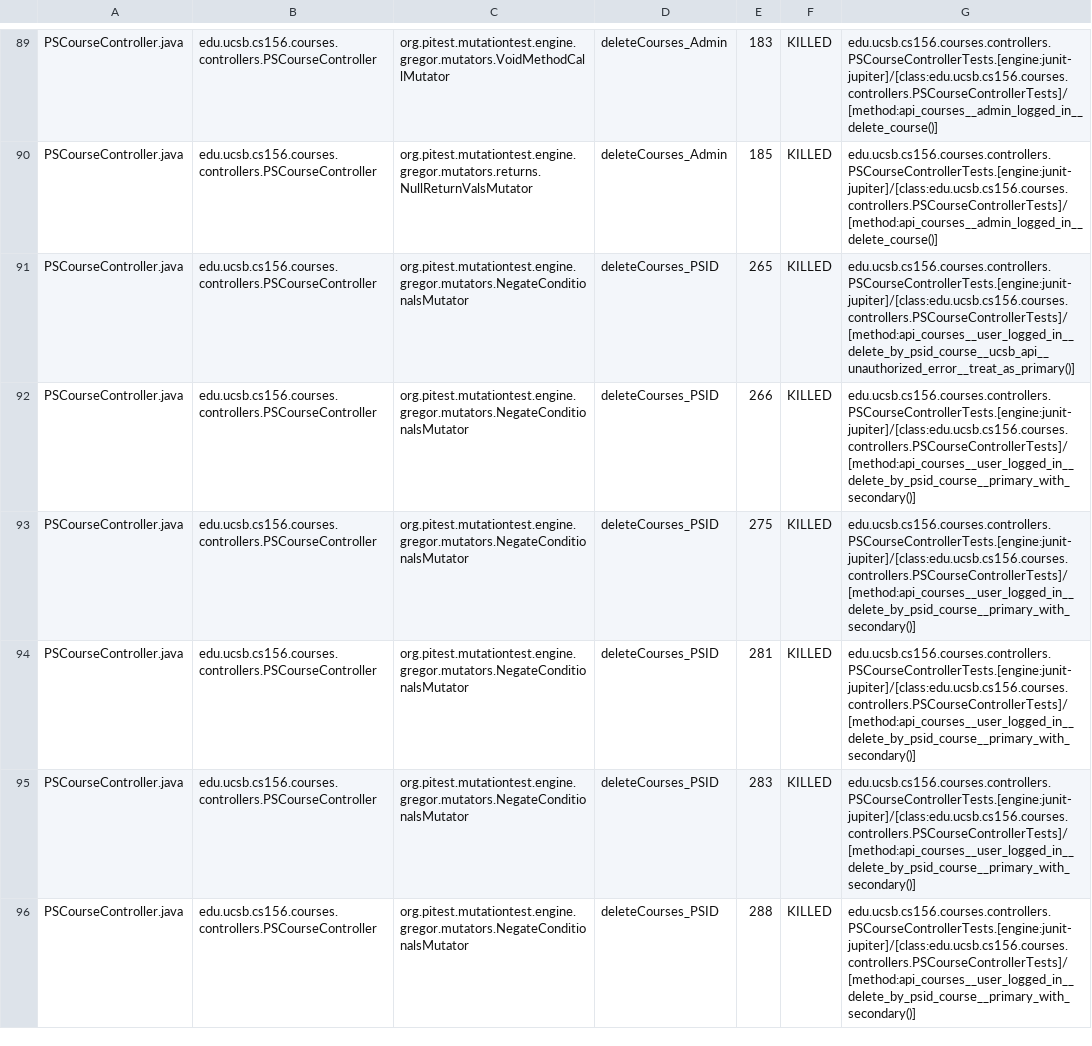
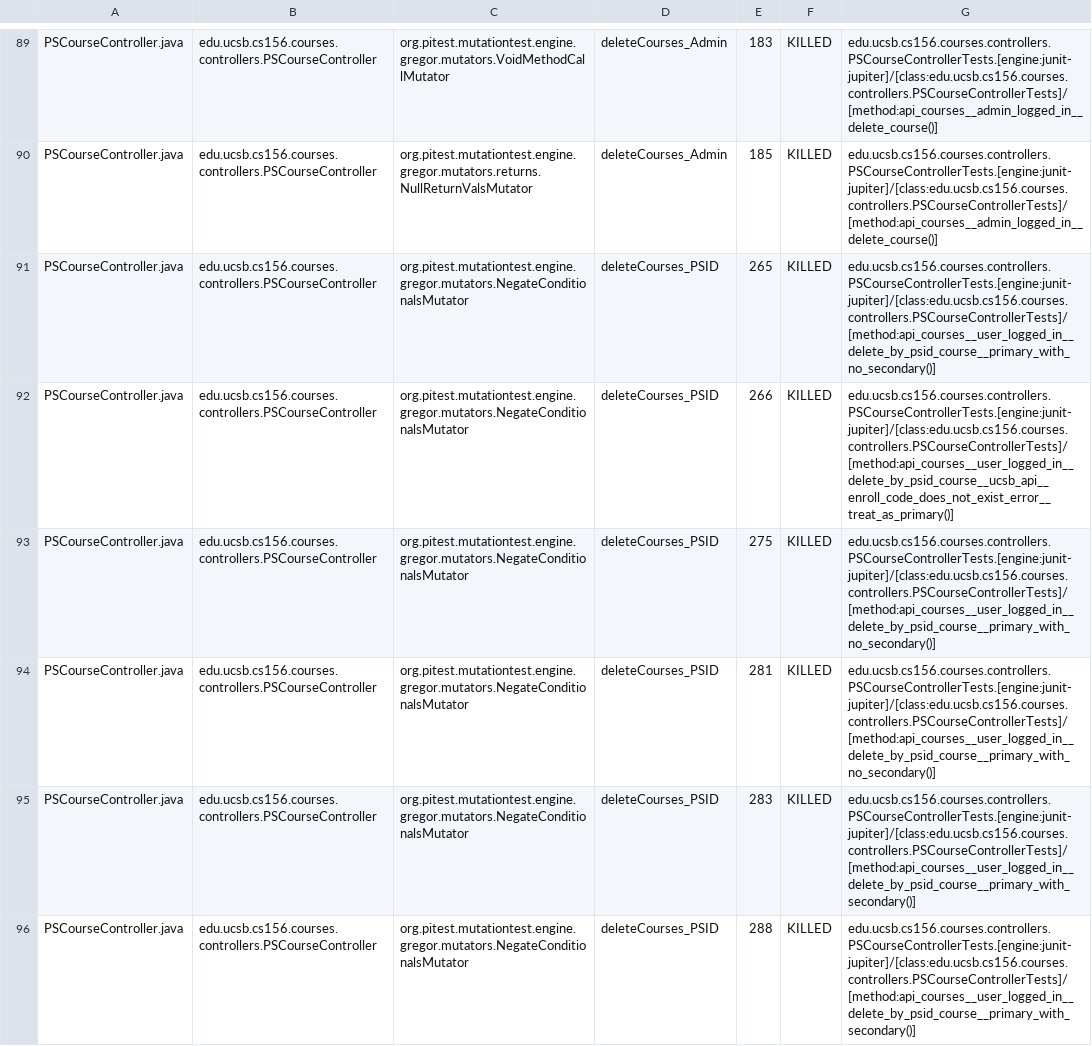
Before and after one commit to ucsb-cs156-f24/proj-courses-f24-01, a CSV file: prs/23/pitest/mutations.csv, drawn as a sheet; only a part is shown, gaps mark what is left out; the diff covers the shown part only.

Commit message:
Deploying to gh-pages from @ ucsb-cs156-f24/proj-courses-f24-01@208ffa06020f4116aa8d8b30de85a0e2fa1aa073 🚀

```diff
--- a/prs/23/pitest/mutations.csv
+++ b/prs/23/pitest/mutations.csv
@@ -90,6 +90,6 @@ PSCourseController.java,edu.ucsb.cs156.courses.controllers.PSCourseController,or
 PSCourseController.java,edu.ucsb.cs156.courses.controllers.PSCourseController,org.pitest.mutationtest.engine.gregor.mutators.returns.NullReturnValsMutator,deleteCourses_Admin,185,KILLED,edu.ucsb.cs156.courses.controllers.PSCourseControllerTests.[engine:junit-jupiter]/[class:edu.ucsb.cs156.courses.controllers.PSCourseControllerTests]/[method:api_courses__admin_logged_in__delete_course()]
-PSCourseController.java,edu.ucsb.cs156.courses.controllers.PSCourseController,org.pitest.mutationtest.engine.gregor.mutators.NegateConditionalsMutator,deleteCourses_PSID,265,KILLED,edu.ucsb.cs156.courses.controllers.PSCourseControllerTests.[engine:junit-jupiter]/[class:edu.ucsb.cs156.courses.controllers.PSCourseControllerTests]/[method:api_courses__user_logged_in__delete_by_psid_course__ucsb_api__unauthorized_error__treat_as_primary()]
-PSCourseController.java,edu.ucsb.cs156.courses.controllers.PSCourseController,org.pitest.mutationtest.engine.gregor.mutators.NegateConditionalsMutator,deleteCourses_PSID,266,KILLED,edu.ucsb.cs156.courses.controllers.PSCourseControllerTests.[engine:junit-jupiter]/[class:edu.ucsb.cs156.courses.controllers.PSCourseControllerTests]/[method:api_courses__user_logged_in__delete_by_psid_course__primary_with_secondary()]
-PSCourseController.java,edu.ucsb.cs156.courses.controllers.PSCourseController,org.pitest.mutationtest.engine.gregor.mutators.NegateConditionalsMutator,deleteCourses_PSID,275,KILLED,edu.ucsb.cs156.courses.controllers.PSCourseControllerTests.[engine:junit-jupiter]/[class:edu.ucsb.cs156.courses.controllers.PSCourseControllerTests]/[method:api_courses__user_logged_in__delete_by_psid_course__primary_with_secondary()]
-PSCourseController.java,edu.ucsb.cs156.courses.controllers.PSCourseController,org.pitest.mutationtest.engine.gregor.mutators.NegateConditionalsMutator,deleteCourses_PSID,281,KILLED,edu.ucsb.cs156.courses.controllers.PSCourseControllerTests.[engine:junit-jupiter]/[class:edu.ucsb.cs156.courses.controllers.PSCourseControllerTests]/[method:api_courses__user_logged_in__delete_by_psid_course__primary_with_secondary()]
+PSCourseController.java,edu.ucsb.cs156.courses.controllers.PSCourseController,org.pitest.mutationtest.engine.gregor.mutators.NegateConditionalsMutator,deleteCourses_PSID,265,KILLED,edu.ucsb.cs156.courses.controllers.PSCourseControllerTests.[engine:junit-jupiter]/[class:edu.ucsb.cs156.courses.controllers.PSCourseControllerTests]/[method:api_courses__user_logged_in__delete_by_psid_course__primary_with_no_secondary()]
+PSCourseController.java,edu.ucsb.cs156.courses.controllers.PSCourseController,org.pitest.mutationtest.engine.gregor.mutators.NegateConditionalsMutator,deleteCourses_PSID,266,KILLED,edu.ucsb.cs156.courses.controllers.PSCourseControllerTests.[engine:junit-jupiter]/[class:edu.ucsb.cs156.courses.controllers.PSCourseControllerTests]/[method:api_courses__user_logged_in__delete_by_psid_course__ucsb_api__enroll_code_does_not_exist_error__treat_as_primary()]
+PSCourseController.java,edu.ucsb.cs156.courses.controllers.PSCourseController,org.pitest.mutationtest.engine.gregor.mutators.NegateConditionalsMutator,deleteCourses_PSID,275,KILLED,edu.ucsb.cs156.courses.controllers.PSCourseControllerTests.[engine:junit-jupiter]/[class:edu.ucsb.cs156.courses.controllers.PSCourseControllerTests]/[method:api_courses__user_logged_in__delete_by_psid_course__primary_with_no_secondary()]
+PSCourseController.java,edu.ucsb.cs156.courses.controllers.PSCourseController,org.pitest.mutationtest.engine.gregor.mutators.NegateConditionalsMutator,deleteCourses_PSID,281,KILLED,edu.ucsb.cs156.courses.controllers.PSCourseControllerTests.[engine:junit-jupiter]/[class:edu.ucsb.cs156.courses.controllers.PSCourseControllerTests]/[method:api_courses__user_logged_in__delete_by_psid_course__primary_with_no_secondary()]
 PSCourseController.java,edu.ucsb.cs156.courses.controllers.PSCourseController,org.pitest.mutationtest.engine.gregor.mutators.NegateConditionalsMutator,deleteCourses_PSID,283,KILLED,edu.ucsb.cs156.courses.controllers.PSCourseControllerTests.[engine:junit-jupiter]/[class:edu.ucsb.cs156.courses.controllers.PSCourseControllerTests]/[method:api_courses__user_logged_in__delete_by_psid_course__primary_with_secondary()]
```
Also changed, not shown: 38 edited cells elsewhere in this file, 44 other files.
